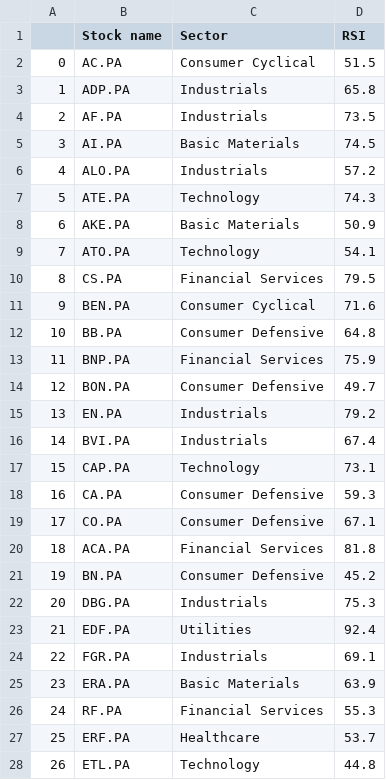
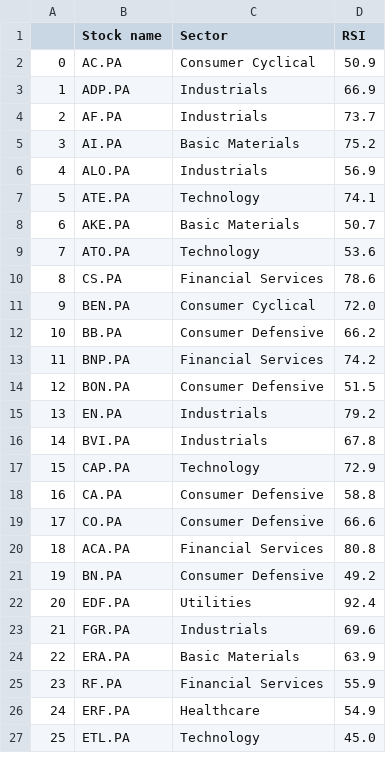
Before and after one commit to stockscreenerMM/stockscreenerMM.github.io, a CSV file: data/stocks_sbf120.csv, drawn as a sheet; only a part is shown; removed rows and columns are numbered as before the commit, all else as after; the diff covers the shown part only; the diff names each change by its address in the sheet, - before the commit and + after, or states it on an @@ line.

```diff
--- a/data/stocks_sbf120.csv
+++ b/data/stocks_sbf120.csv
-D2 (RSI): 51.5
+D2 (RSI): 50.9
-D3 (RSI): 65.8
+D3 (RSI): 66.9
-D4 (RSI): 73.5
+D4 (RSI): 73.7
-D5 (RSI): 74.5
+D5 (RSI): 75.2
-D6 (RSI): 57.2
+D6 (RSI): 56.9
-D7 (RSI): 74.3
+D7 (RSI): 74.1
-D8 (RSI): 50.9
+D8 (RSI): 50.7
-D9 (RSI): 54.1
+D9 (RSI): 53.6
-D10 (RSI): 79.5
+D10 (RSI): 78.6
-D11 (RSI): 71.6
+D11 (RSI): 72.0
-D12 (RSI): 64.8
+D12 (RSI): 66.2
-D13 (RSI): 75.9
+D13 (RSI): 74.2
-D14 (RSI): 49.7
+D14 (RSI): 51.5
-D16 (RSI): 67.4
+D16 (RSI): 67.8
-D17 (RSI): 73.1
+D17 (RSI): 72.9
-D18 (RSI): 59.3
+D18 (RSI): 58.8
-D19 (RSI): 67.1
+D19 (RSI): 66.6
-D20 (RSI): 81.8
+D20 (RSI): 80.8
-D21 (RSI): 45.2
+D21 (RSI): 49.2
-row 22: 20 | DBG.PA | Industrials | 75.3
@@ column A renumbered from row 22 down @@
-D23 (RSI): 69.1
+D23 (RSI): 69.6
-D25 (RSI): 55.3
+D25 (RSI): 55.9
-D26 (RSI): 53.7
+D26 (RSI): 54.9
-D27 (RSI): 44.8
+D27 (RSI): 45.0
```
Also changed, not shown: 45 edited cells elsewhere in this file, data/stocks_cac40.csv.
